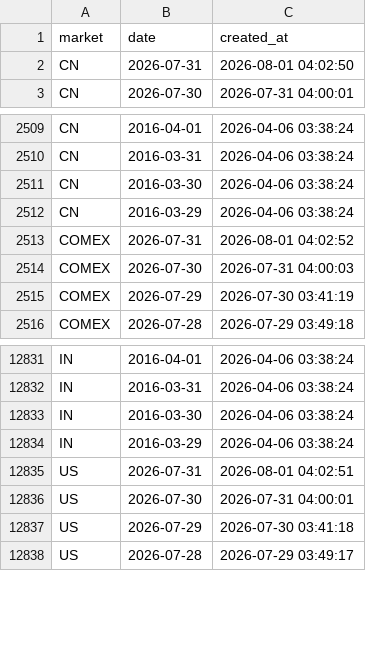
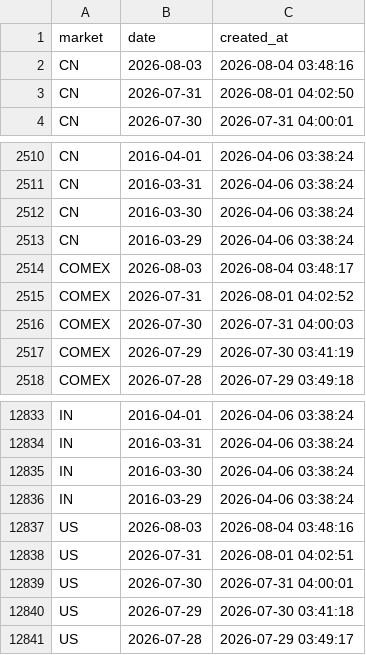
Before and after one commit to cc1024/market-data, a CSV file: data/trading_days.csv, drawn as a sheet; only a part is shown, gaps mark what is left out.

```diff
--- a/data/trading_days.csv
+++ b/data/trading_days.csv
@@ -1,2 +1,3 @@
 market,date,created_at
+CN,2026-08-03,2026-08-04 03:48:16
 CN,2026-07-31,2026-08-01 04:02:50
@@ -2512,2 +2513,3 @@ CN,2016-03-30,2026-04-06 03:38:24
 CN,2016-03-29,2026-04-06 03:38:24
+COMEX,2026-08-03,2026-08-04 03:48:17
 COMEX,2026-07-31,2026-08-01 04:02:52
@@ -12834,2 +12836,3 @@ IN,2016-03-30,2026-04-06 03:38:24
 IN,2016-03-29,2026-04-06 03:38:24
+US,2026-08-03,2026-08-04 03:48:16
 US,2026-07-31,2026-08-01 04:02:51
```
Also changed, not shown: data/latest_prices.csv, data/latest_prices_display.csv, 11 other files.
